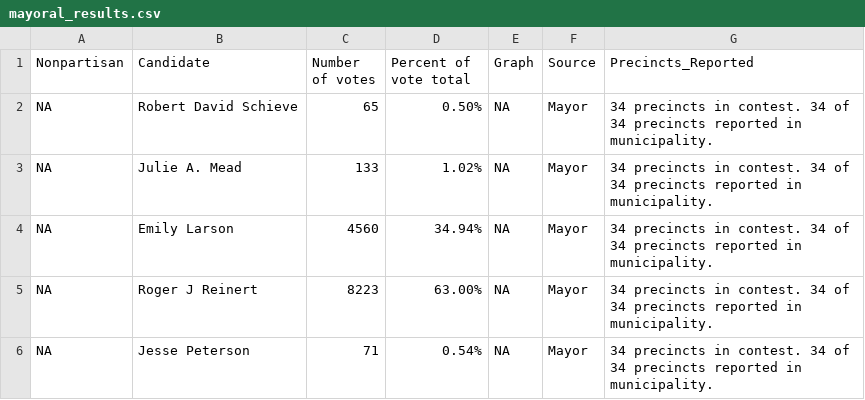
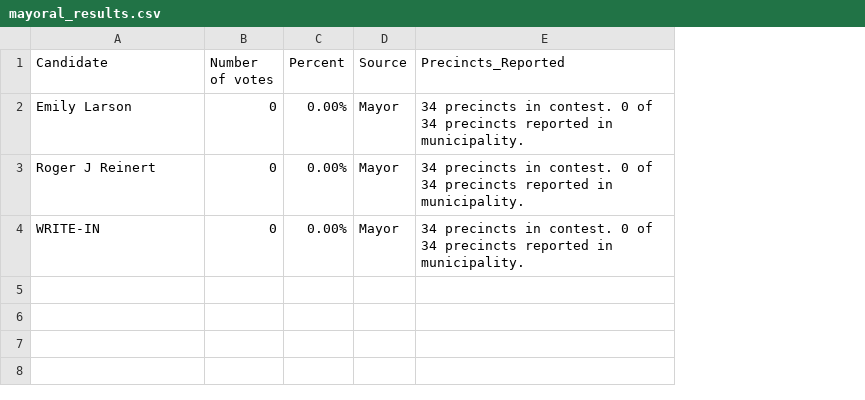
Before and after one commit to jlove1234/temp-gh-actions, a CSV file: data/mayoral_results.csv, drawn as a sheet; removed rows and columns are numbered as before the commit, all else as after; the diff names each change by its address in the sheet, - before the commit and + after, or states it on an @@ line.

```diff
--- a/data/mayoral_results.csv
+++ b/data/mayoral_results.csv
-column A (Nonpartisan), rows 4-5: NA | NA
-column D (Percent of vote total), rows 4-5: 34.94% | 63.00%
-column E (Graph), rows 4-5: NA | NA
+column C (Percent), rows 2-3: 0.00% | 0.00%
-row 2: NA | Robert David Schieve | 65 | 0.50% | NA | Mayor | 34 precincts in contest. 34 of 34 precincts reported in municipality.
-row 3: NA | Julie A. Mead | 133 | 1.02% | NA | Mayor | 34 precincts in contest. 34 of 34 precincts reported in municipality.
-B2 (Number of votes): 4560
+B2 (Number of votes): 0
-E2:E3 (Precincts_Reported): …in contest. 34 of 34…
+E2:E3 (Precincts_Reported): …in contest. 0 of 34…
-B3 (Number of votes): 8223
+B3 (Number of votes): 0
-row 6: NA | Jesse Peterson | 71 | 0.54% | NA | Mayor | 34 precincts in contest. 34 of 34 precincts reported in municipality.
+row 4: WRITE-IN | 0 | 0.00% | Mayor | 34 precincts in contest. 0 of 34 precincts reported in municipality.
```
Also changed, not shown: data/council_at_large_results.csv, data/council_district_4_results.csv, 3 other files.
